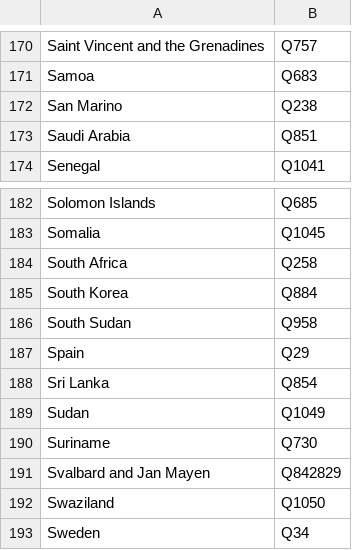
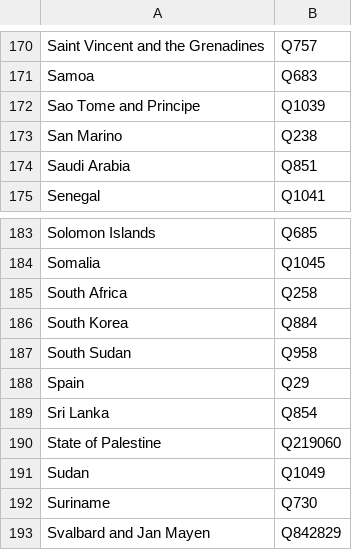
Before and after one commit to arthurpsmith/wikidata-tools, a CSV file: APSbot/country_map.csv, drawn as a sheet; only a part is shown, gaps mark what is left out; the shorter side is filled out with more unchanged rows; the diff names each change by its address in the sheet, - before the commit and + after, or states it on an @@ line.

Commit message:
Additional countries

```diff
--- a/APSbot/country_map.csv
+++ b/APSbot/country_map.csv
+row 172: Sao Tome and Principe | Q1039
+row 190: State of Palestine | Q219060
```
